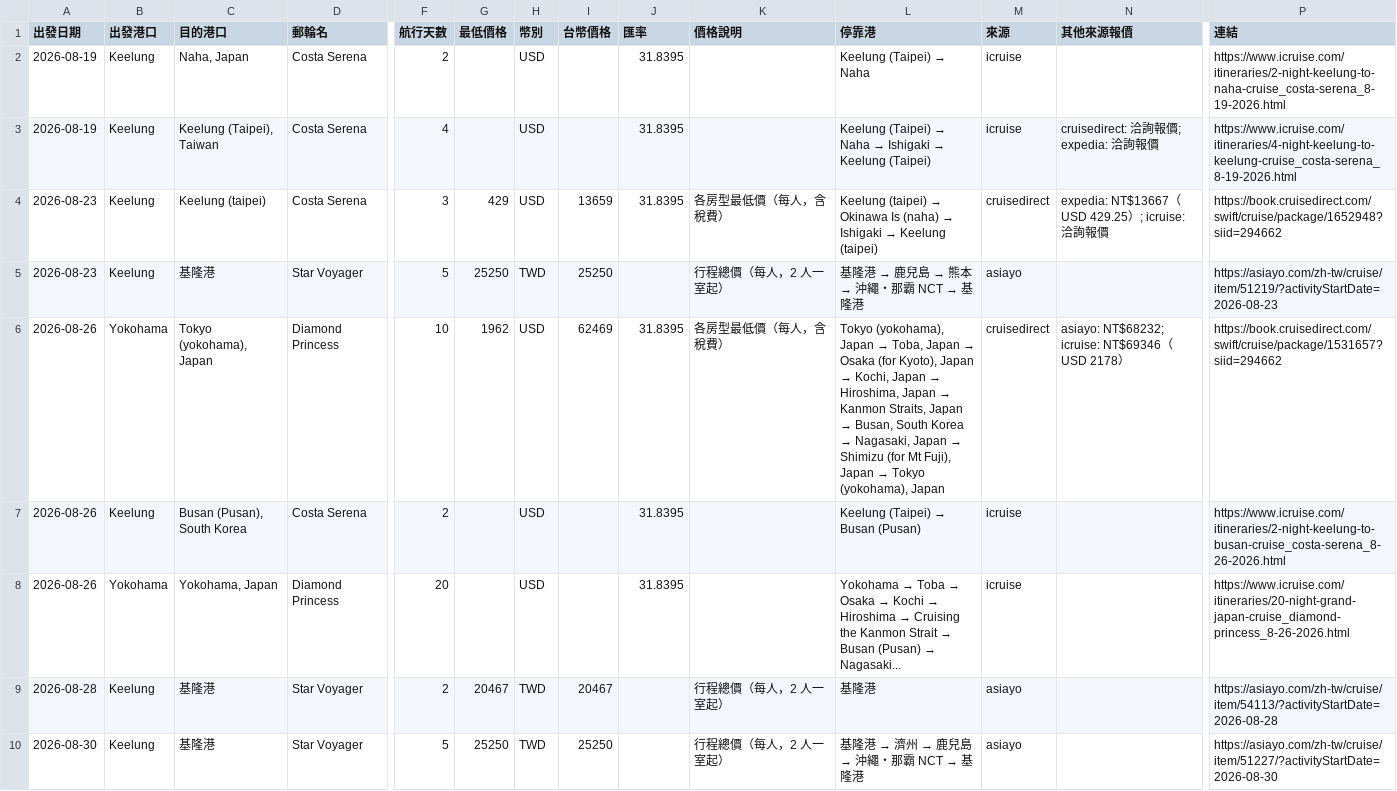
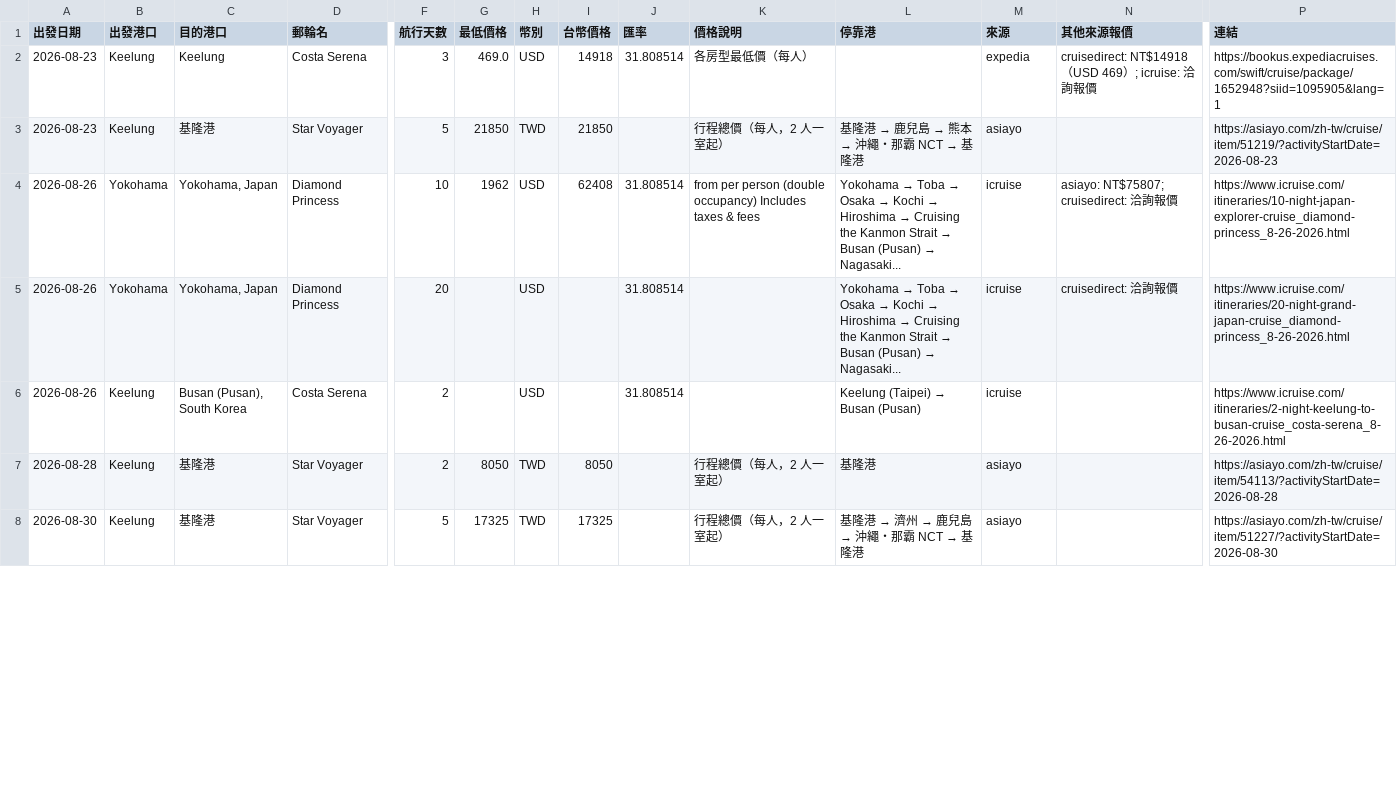
Before and after one commit to paladinlin1/cruise-deals, a CSV file: data/deals.csv, drawn as a sheet; only a part is shown, gaps mark what is left out; removed rows and columns are numbered as before the commit, all else as after; rows hold the shown columns only; the diff covers the shown part only; the diff names each change by its address in the sheet, - before the commit and + after, or states it on an @@ line.

```diff
--- a/data/deals.csv
+++ b/data/deals.csv
-row 2: 2026-08-19 | Keelung | Naha, Japan | Costa Serena | 2 |  | USD |  | 31.8395 |  | Keelung (Taipei) → Naha | icruise |  | https://www.icruise.com/itineraries/2-night-keelung-to-naha-cruise_costa-serena_8-19-2026.html
-row 3: 2026-08-19 | Keelung | Keelung (Taipei), Taiwan | Costa Serena | 4 |  | USD |  | 31.8395 |  | Keelung (Taipei) → Naha → Ishigaki → Keelung (Taipei) | icruise | cruisedirect: 洽詢報價; expedia: 洽詢報價 | https://www.icruise.com/itineraries/4-night-keelung-to-keelung-cruise_costa-serena_8-19-2026.html
-C2 (目的港口): Keelung (taipei)
+C2 (目的港口): Keelung
-G2 (最低價格): 429
+G2 (最低價格): 469.0
-I2 (台幣價格): 13659
+I2 (台幣價格): 14918
-J2 (匯率): 31.8395
+J2 (匯率): 31.808514
-K2 (價格說明): 各房型最低價（每人，含稅費）
+K2 (價格說明): 各房型最低價（每人）
@@ L2 (停靠港): Keelung (taipei) → Okinawa Is (naha) → Ishigaki → Keelung (taipei) → (empty) @@
-M2 (來源): cruisedirect
+M2 (來源): expedia
-N2 (其他來源報價): expedia: NT$13667（USD 429.25）; icruise: 洽詢報價
+N2 (其他來源報價): cruisedirect: NT$14918（USD 469）; icruise: 洽詢報價
-P2 (連結): https://book.cruisedirect.com/swift/cruise/package/1652948?siid=294662
+P2 (連結): https://bookus.expediacruises.com/swift/cruise/package/1652948?siid=1095905&lang=1
-G3 (最低價格): 25250
+G3 (最低價格): 21850
-I3 (台幣價格): 25250
+I3 (台幣價格): 21850
-C4 (目的港口): Tokyo (yokohama), Japan
+C4 (目的港口): Yokohama, Japan
-I4 (台幣價格): 62469
+I4 (台幣價格): 62408
-J4 (匯率): 31.8395
+J4 (匯率): 31.808514
-K4 (價格說明): 各房型最低價（每人，含稅費）
+K4 (價格說明): from per person (double occupancy) Includes taxes & fees
@@ L4 (停靠港): Tokyo (yokohama), Japan → Toba, Japan → Osaka (for Kyoto), Japan → Kochi, Japan → Hiroshima, Japan → Kanmon Straits, Japan → Busan, South Korea → Nagasaki, Japan → Shimizu (for Mt Fuji), Japan → Tokyo (yokohama), Japan → Yokohama → Toba → Osaka → Kochi → Hiroshima → Cruising the Kanmon Strait → Busan (Pusan) → Nagasaki... @@
-M4 (來源): cruisedirect
+M4 (來源): icruise
-N4 (其他來源報價): asiayo: NT$68232; icruise: NT$69346（USD 2178）
+N4 (其他來源報價): asiayo: NT$75807; cruisedirect: 洽詢報價
-P4 (連結): https://book.cruisedirect.com/swift/cruise/package/1531657?siid=294662
+P4 (連結): https://www.icruise.com/itineraries/10-night-japan-explorer-cruise_diamond-princess_8-26-2026.html
+row 5: 2026-08-26 | Yokohama | Yokohama, Japan | Diamond Princess | 20 |  | USD |  | 31.808514 |  | Yokohama → Toba → Osaka → Kochi → Hiroshima → Cruising the Kanmon Strait → Busan (Pusan) → Nagasaki... | icruise | cruisedirect: 洽詢報價 | https://www.icruise.com/itineraries/20-night-grand-japan-cruise_diamond-princess_8-26-2026.html
-J6 (匯率): 31.8395
+J6 (匯率): 31.808514
-row 8: 2026-08-26 | Yokohama | Yokohama, Japan | Diamond Princess | 20 |  | USD |  | 31.8395 |  | Yokohama → Toba → Osaka → Kochi → Hiroshima → Cruising the Kanmon Strait → Busan (Pusan) → Nagasaki... | icruise |  | https://www.icruise.com/itineraries/20-night-grand-japan-cruise_diamond-princess_8-26-2026.html
-G7 (最低價格): 20467
+G7 (最低價格): 8050
-I7 (台幣價格): 20467
+I7 (台幣價格): 8050
-G8 (最低價格): 25250
+G8 (最低價格): 17325
-I8 (台幣價格): 25250
+I8 (台幣價格): 17325
```
Also changed, not shown: 2 added rows and 34 edited cells elsewhere in this file, 2 other files.
